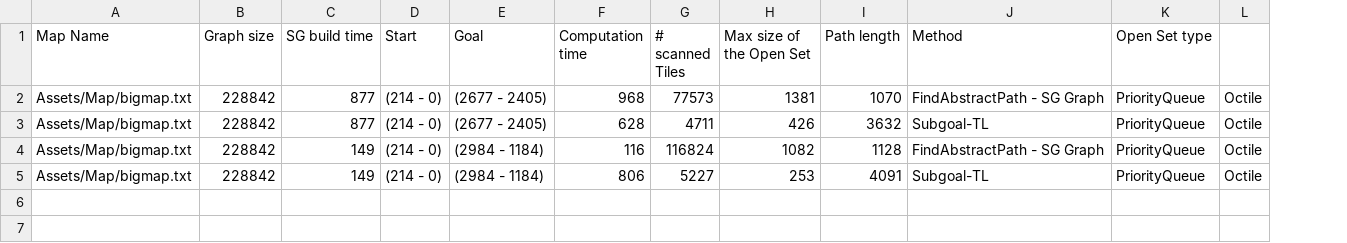
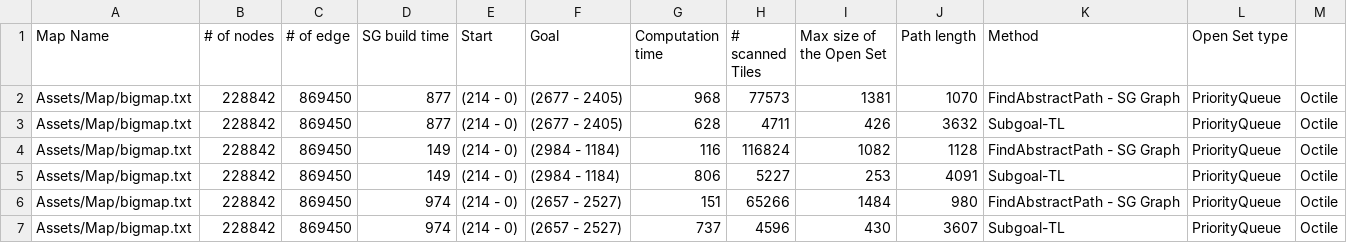
Before and after one commit to FDaCostaB/YoureAStar, a CSV file: Assets/Resources/Log.csv, drawn as a sheet; the diff names each change by its address in the sheet, - before the commit and + after, or states it on an @@ line.

Commit message:
Data update

```diff
--- a/Assets/Resources/Log.csv
+++ b/Assets/Resources/Log.csv
+column C (# of edge), rows 2-5: all 869450
-B1: Graph size
+B1: # of nodes
+row 6: Assets/Map/bigmap.txt | 228842 | 869450 | 974 | (214 - 0) | (2657 - 2527) | 151 | 65266 | 1484 | 980 | FindAbstractPath - SG Graph | PriorityQueue | Octile
+row 7: Assets/Map/bigmap.txt | 228842 | 869450 | 974 | (214 - 0) | (2657 - 2527) | 737 | 4596 | 430 | 3607 | Subgoal-TL | PriorityQueue | Octile
```
Also changed, not shown: 5 other files.
